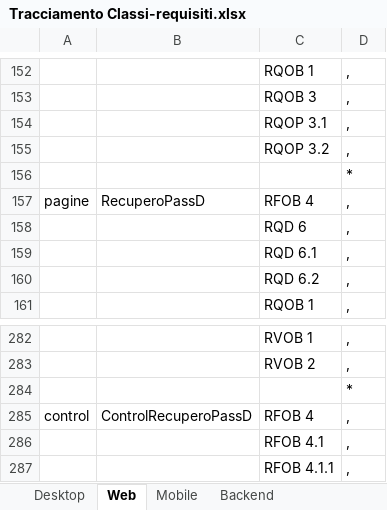
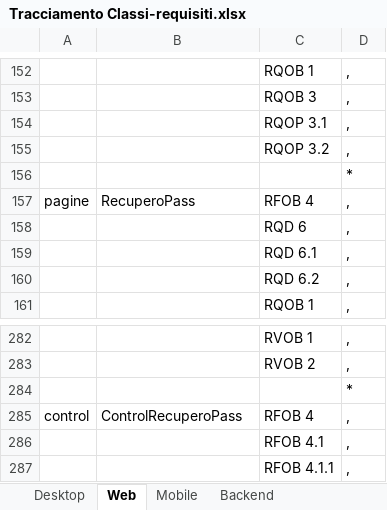
Before and after one commit to TeamCommitted/Team-Committed---Documenti, an Excel workbook: RQ/Esterni/Specifica Tecnica/Tracciamento Classi-requisiti.xlsx, sheet Web, drawn as a sheet; only a part is shown, gaps mark what is left out; values as stored, in another font and other column widths than the file's, no borders; the diff names each change by its address in the sheet, - before the commit and + after, or states it on an @@ line.

Commit message:
RQ-ST tracciamento e contro tracciamneto completato

```diff
--- a/RQ/Esterni/Specifica Tecnica/Tracciamento Classi-requisiti.xlsx (sheet Web)
+++ b/RQ/Esterni/Specifica Tecnica/Tracciamento Classi-requisiti.xlsx (sheet Web)
-B157: RecuperoPassD
+B157: RecuperoPass
-B285: ControlRecuperoPassD
+B285: ControlRecuperoPass
```
Also changed, not shown: 2 other files.
